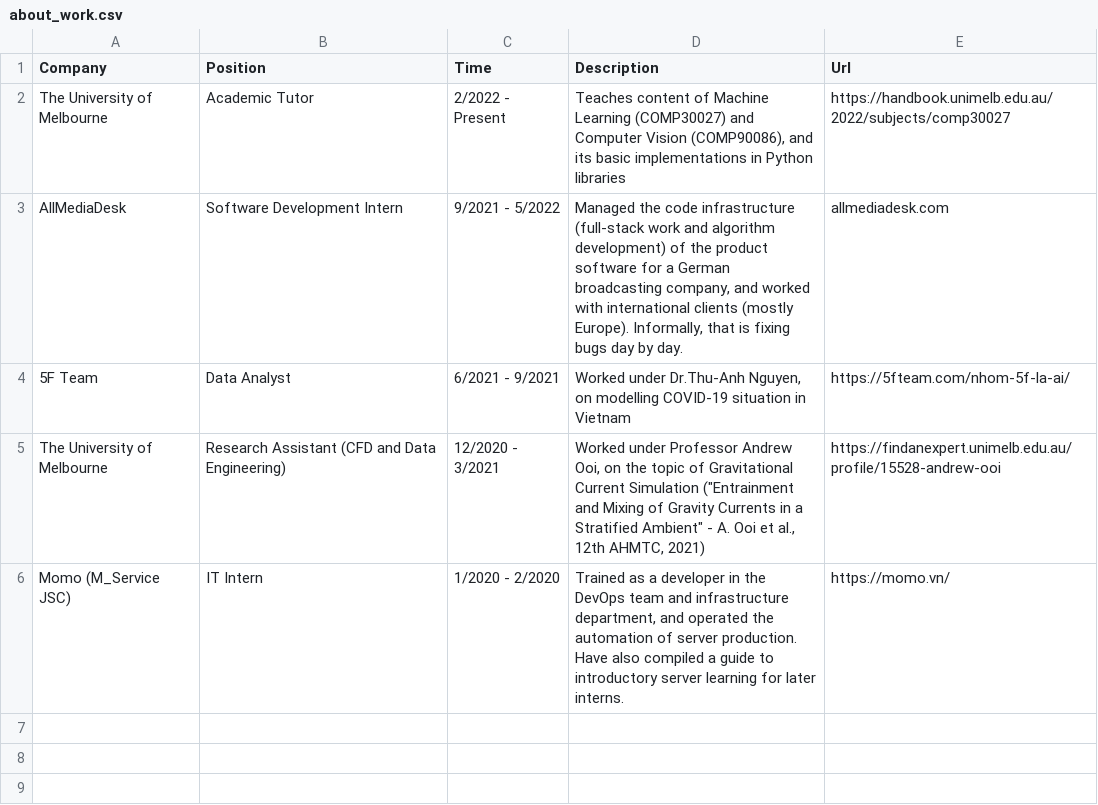
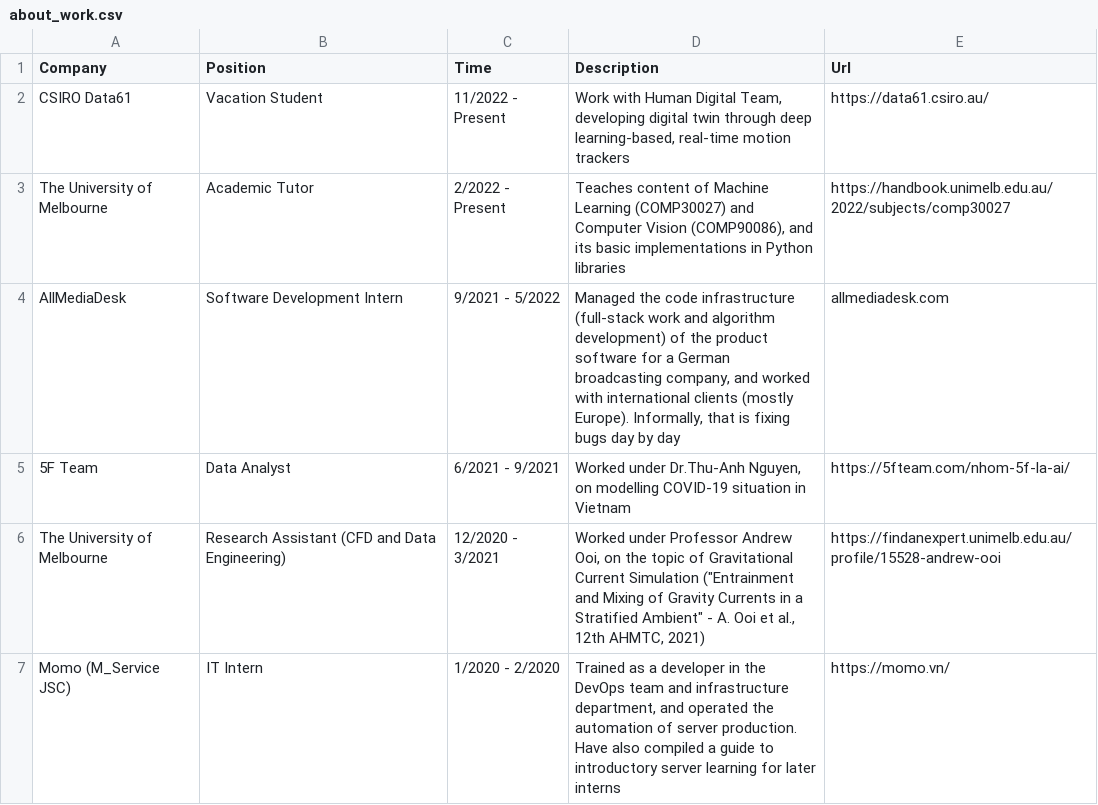
Before and after one commit to tuankhoin/personal-website, a CSV file: src/data/about_work.csv, drawn as a sheet.

```diff
--- a/src/data/about_work.csv
+++ b/src/data/about_work.csv
@@ -1,6 +1,7 @@
 Company,Position,Time,Description,Url
+CSIRO Data61,Vacation Student,11/2022 - Present,"Work with Human Digital Team, developing digital twin through deep learning-based, real-time motion trackers",https://data61.csiro.au/
 The University of Melbourne,Academic Tutor,2/2022 - Present,"Teaches content of Machine Learning (COMP30027) and Computer Vision (COMP90086), and its basic implementations in Python libraries",https://handbook.unimelb.edu.au/2022/subjects/comp30027
-AllMediaDesk,Software Development Intern,9/2021 - 5/2022,"Managed the code infrastructure (full-stack work and algorithm development) of the product software for a German broadcasting company, and worked with international clients (mostly Europe). Informally, that is fixing bugs day by day.",allmediadesk.com
+AllMediaDesk,Software Development Intern,9/2021 - 5/2022,"Managed the code infrastructure (full-stack work and algorithm development) of the product software for a German broadcasting company, and worked with international clients (mostly Europe). Informally, that is fixing bugs day by day",allmediadesk.com
 5F Team,Data Analyst,6/2021 - 9/2021,"Worked under Dr.Thu-Anh Nguyen, on modelling COVID-19 situation in Vietnam",https://5fteam.com/nhom-5f-la-ai/
 The University of Melbourne,Research Assistant (CFD and Data Engineering),12/2020 - 3/2021,"Worked under Professor Andrew Ooi, on the topic of Gravitational Current Simulation (""Entrainment and Mixing of Gravity Currents in a Stratified Ambient"" - A. Ooi et al., 12th AHMTC, 2021)",https://findanexpert.unimelb.edu.au/profile/15528-andrew-ooi
-Momo (M_Service JSC),IT Intern,1/2020 - 2/2020,"Trained as a developer in the DevOps team and infrastructure department, and operated the automation of server production. Have also compiled a guide to introductory server learning for later interns.",https://momo.vn/
+Momo (M_Service JSC),IT Intern,1/2020 - 2/2020,"Trained as a developer in the DevOps team and infrastructure department, and operated the automation of server production. Have also compiled a guide to introductory server learning for later interns",https://momo.vn/
```
Also changed, not shown: 1 other file.
